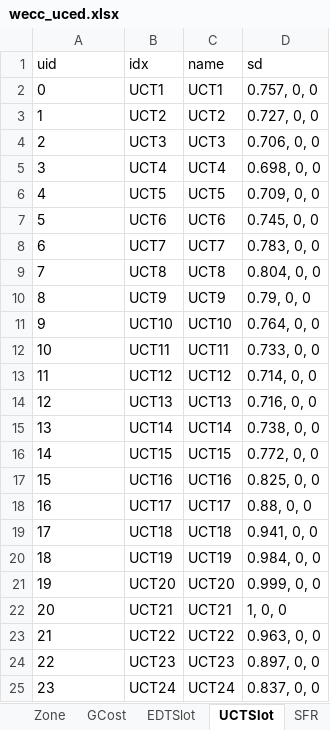
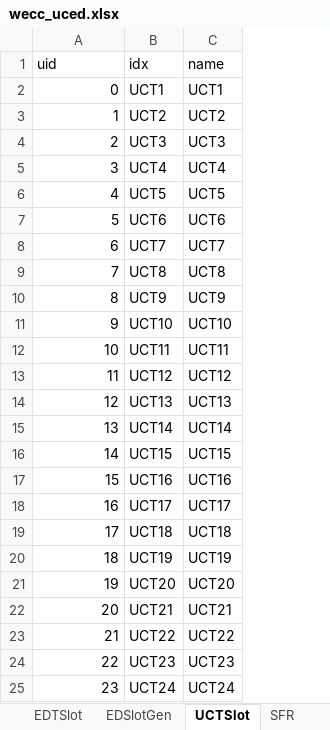
Before and after one commit to CURENT/ams, an Excel workbook: ams/cases/wecc/wecc_uced.xlsx, sheet UCTSlot, drawn as a sheet; values as stored, in another font and other column widths than the file's, no borders; the diff names each change by its address in the sheet, - before the commit and + after, or states it on an @@ line.

```diff
--- a/ams/cases/wecc/wecc_uced.xlsx (sheet UCTSlot)
+++ b/ams/cases/wecc/wecc_uced.xlsx (sheet UCTSlot)
+sheet tab: EDSlotGen
-column D (sd), rows 2-25: 0.757, 0, 0 | 0.727, 0, 0 | 0.706, 0, 0 | 0.698, 0, 0 | 0.709, 0, 0 | 0.745, 0, 0 | 0.783, 0, 0 | 0.804, 0, 0 | 0.79, 0, 0 | 0.764, 0, 0 | 0.733, 0, 0 | 0.714, 0, 0 | 0.716, 0, 0 | 0.738, 0, 0 | 0.772, 0, 0 | 0.825, 0, 0 | 0.88, 0, 0 | 0.941, 0, 0 | 0.984, 0, 0 | 0.999, 0, 0 | 1, 0, 0 | 0.963, 0, 0 | 0.897, 0, 0 | 0.837, 0, 0
-A2:A25 alignment: left
+A2:A25 alignment: right
```
Also changed, not shown: sheet Line, sheet Bus, sheet PQ, sheet DCost, sheet PV, sheet Slack, 10 more sheets, ams/cases/5bus/pjm5bus_demo.xlsx, ams/cases/ieee14/ieee14_uced.xlsx, 7 other files.
